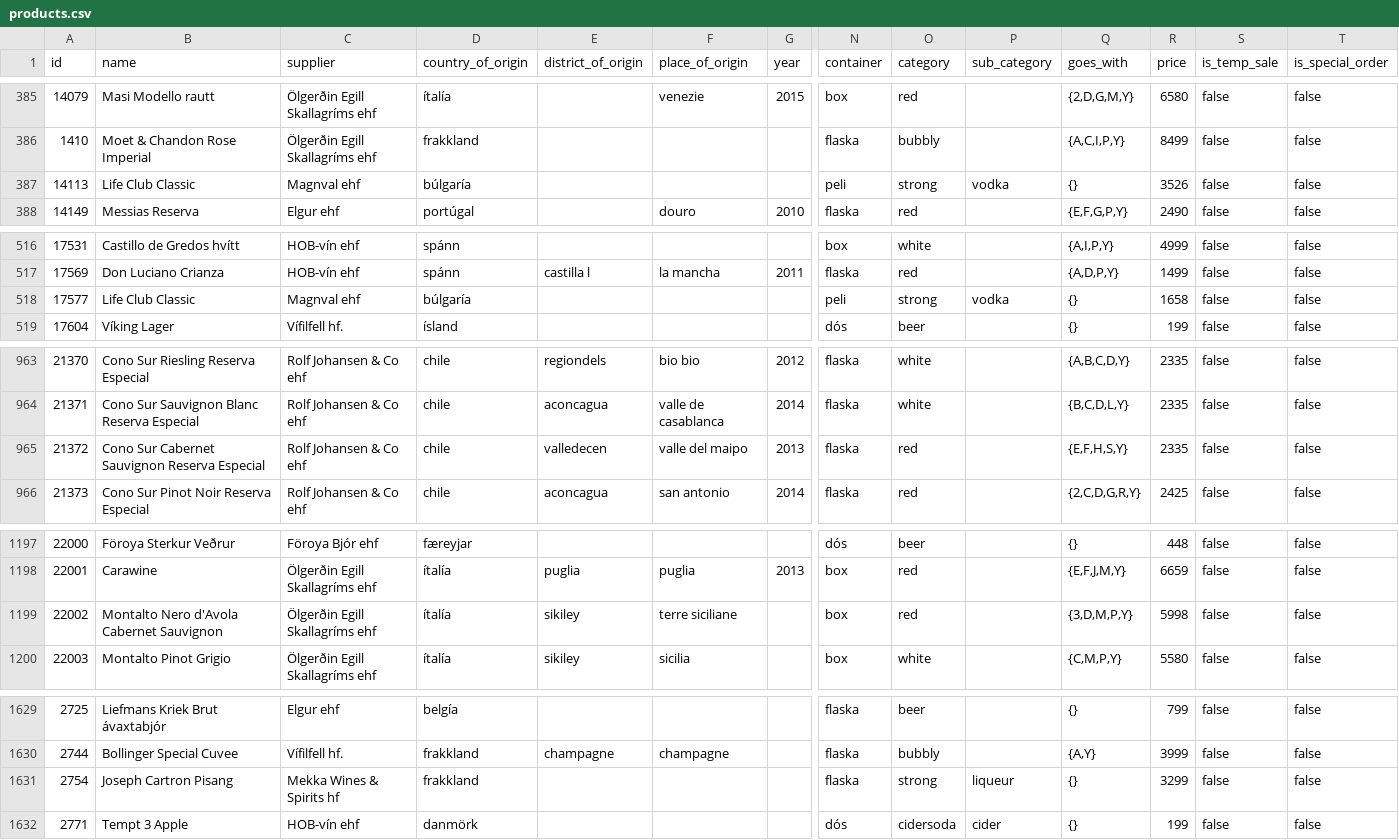
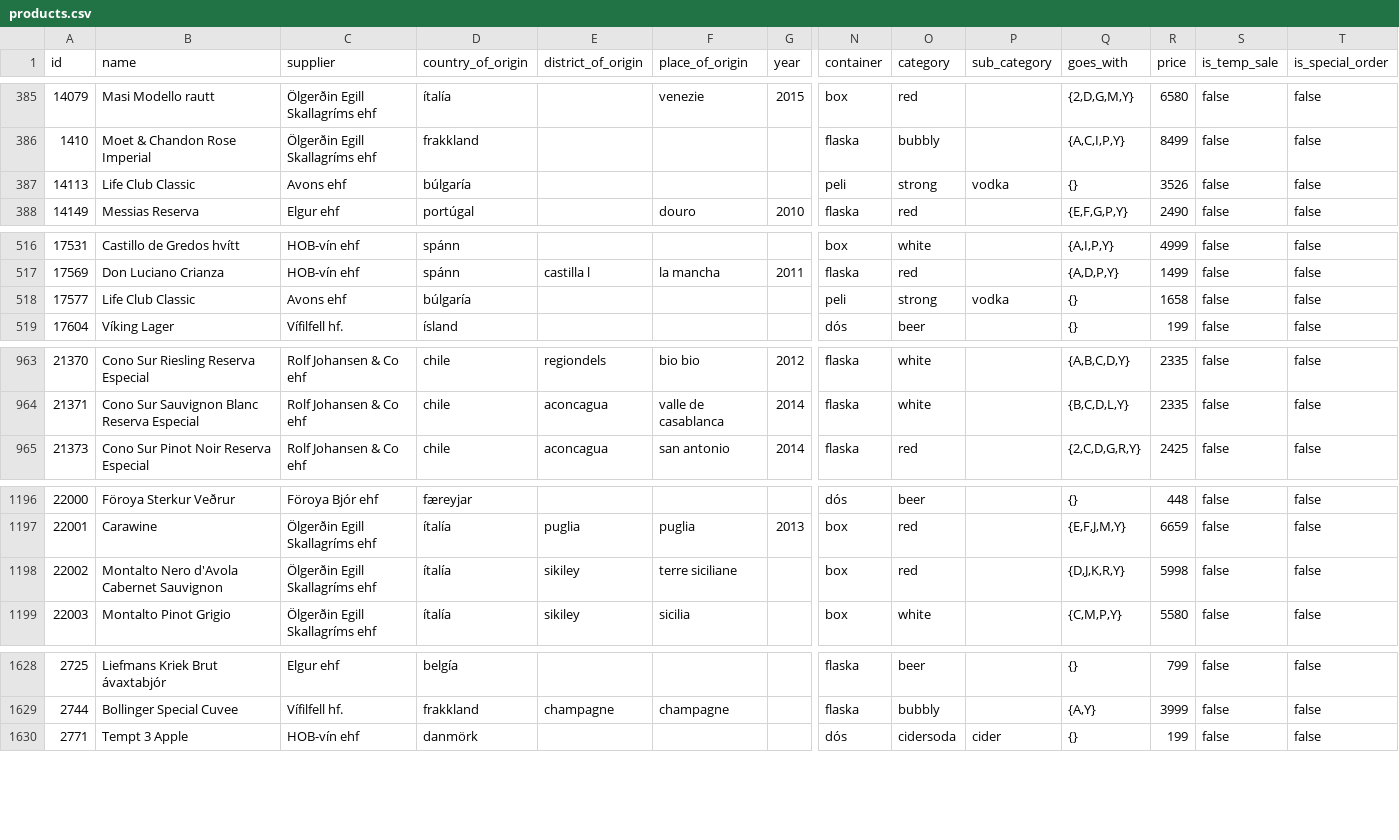
Before and after one commit to flother/vinbudin, a CSV file: data/products.csv, drawn as a sheet; only a part is shown, gaps mark what is left out; removed rows and columns are numbered as before the commit, all else as after; rows hold the shown columns only; the diff covers the shown part only; the diff names each change by its address in the sheet, - before the commit and + after, or states it on an @@ line.

Commit message:
Add latest inventory data

```diff
--- a/data/products.csv
+++ b/data/products.csv
-C387 (supplier): Magnval ehf
+C387 (supplier): Avons ehf
-C518 (supplier): Magnval ehf
+C518 (supplier): Avons ehf
-row 965: 21372 | Cono Sur Cabernet Sauvignon Reserva Especial | Rolf Johansen & Co ehf | chile | valledecen | valle del maipo | 2013 | flaska | red |  | {E,F,H,S,Y} | 2335 | false | false
-Q1198 (goes_with): {3,D,M,P,Y}
+Q1198 (goes_with): {D,J,K,R,Y}
-row 1631: 2754 | Joseph Cartron Pisang | Mekka Wines & Spirits hf | frakkland |  |  |  | flaska | strong | liqueur | {} | 3299 | false | false
```
Also changed, not shown: 2 edited cells elsewhere in this file, 1 other file.
